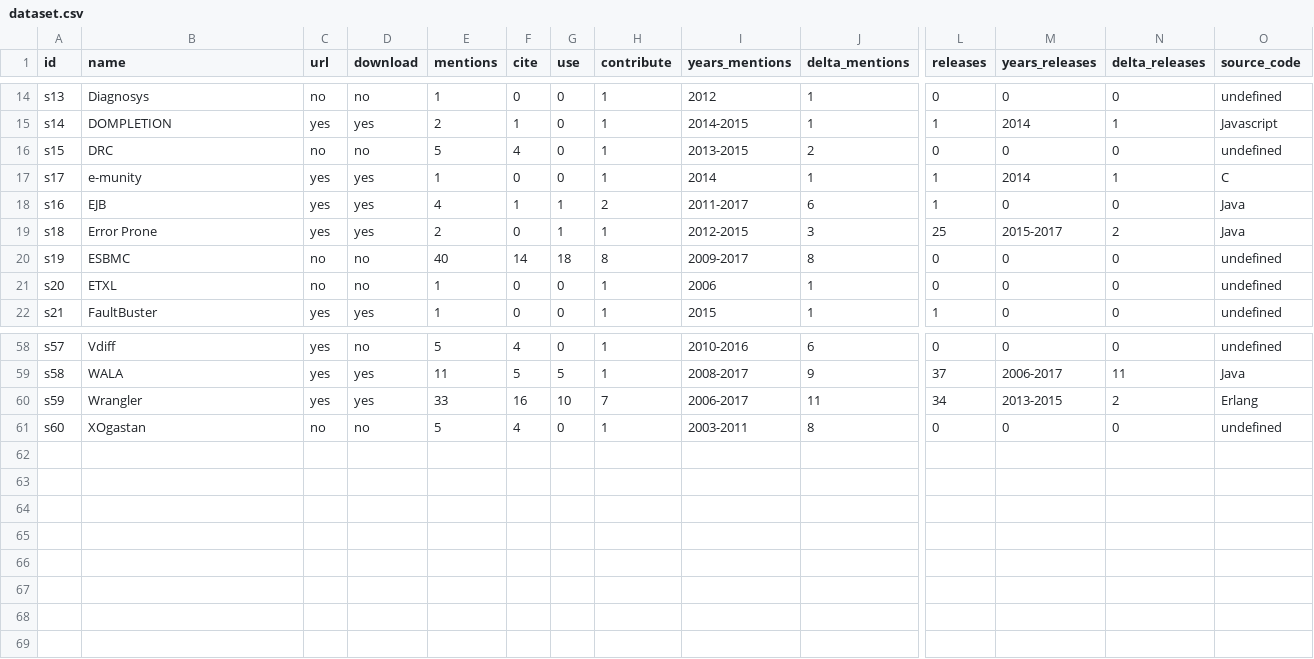
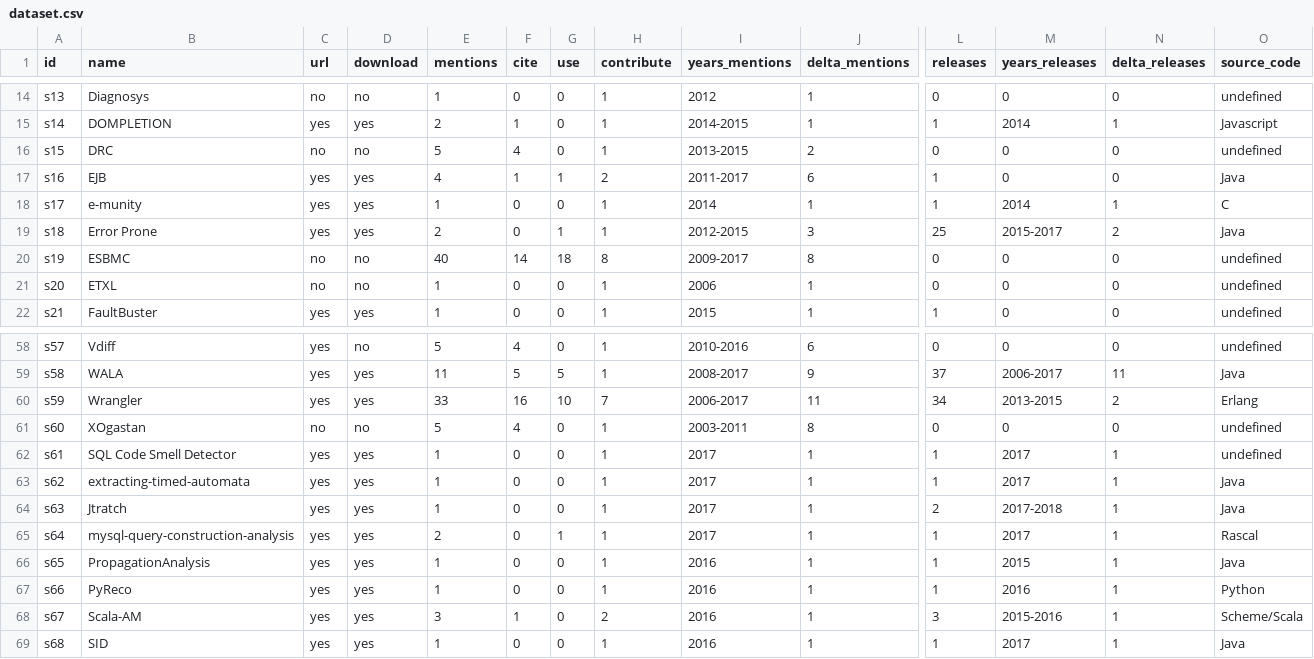
Before and after one commit to joenio/dissertacao-ufba-2016, a CSV file: documents/dataset.csv, drawn as a sheet; only a part is shown, gaps mark what is left out; rows hold the shown columns only; the diff names each change by its address in the sheet, - before the commit and + after, or states it on an @@ line.

```diff
--- a/documents/dataset.csv
+++ b/documents/dataset.csv
@@ row 18 moved to row 17: s16 @@
+row 62: s61 | SQL Code Smell Detector | yes | yes | 1 | 0 | 0 | 1 | 2017 | 1 | 1 | 2017 | 1 | undefined
+row 63: s62 | extracting-timed-automata | yes | yes | 1 | 0 | 0 | 1 | 2017 | 1 | 1 | 2017 | 1 | Java
+row 64: s63 | Jtratch | yes | yes | 1 | 0 | 0 | 1 | 2017 | 1 | 2 | 2017-2018 | 1 | Java
+row 65: s64 | mysql-query-construction-analysis | yes | yes | 2 | 0 | 1 | 1 | 2017 | 1 | 1 | 2017 | 1 | Rascal
+row 66: s65 | PropagationAnalysis | yes | yes | 1 | 0 | 0 | 1 | 2016 | 1 | 1 | 2015 | 1 | Java
+row 67: s66 | PyReco | yes | yes | 1 | 0 | 0 | 1 | 2016 | 1 | 1 | 2016 | 1 | Python
+row 68: s67 | Scala-AM | yes | yes | 3 | 1 | 0 | 2 | 2016 | 1 | 3 | 2015-2016 | 1 | Scheme/Scala
+row 69: s68 | SID | yes | yes | 1 | 0 | 0 | 1 | 2016 | 1 | 1 | 2017 | 1 | Java
```
Also changed, not shown: documents/dataset-by-year.csv, documents/mentions-timeline.csv, 15 other files.
